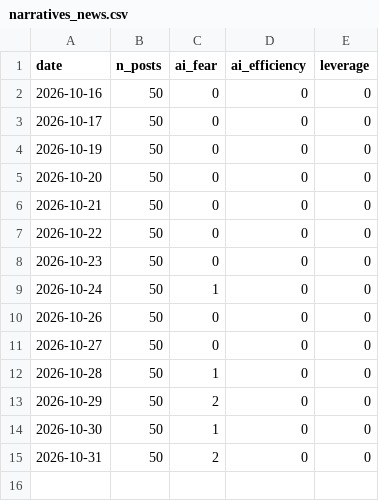
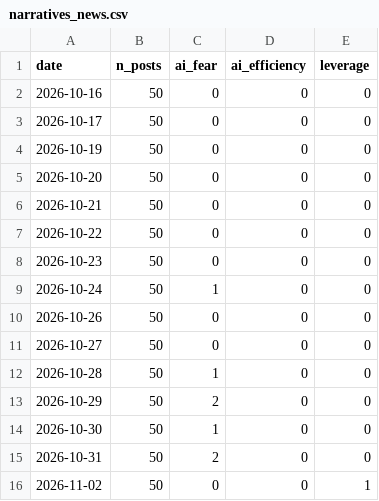
Before and after one commit to jarpteam-p28/Market-Opportunity-Scanner, a CSV file: data/history/narratives_news.csv, drawn as a sheet; the diff names each change by its address in the sheet, - before the commit and + after, or states it on an @@ line.

```diff
--- a/data/history/narratives_news.csv
+++ b/data/history/narratives_news.csv
+row 16: 2026-11-02 | 50 | 0 | 0 | 1
```
Also changed, not shown: data/history/app_ranks.csv, data/history/crypto_mentions.csv, 13 other files.
